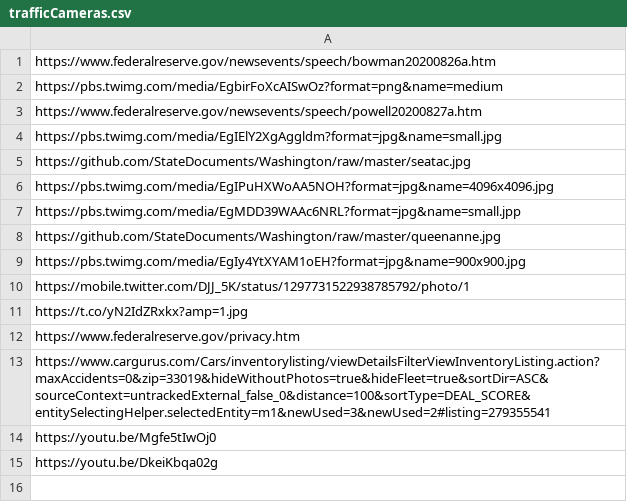
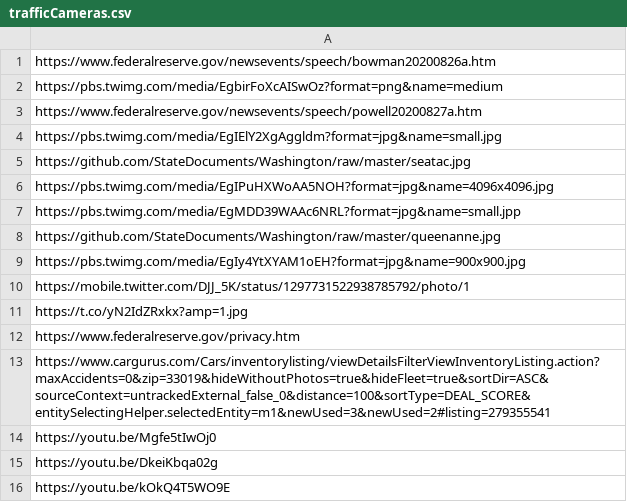
Before and after one commit to StoryAuthor/BottleCaps, a CSV file: trafficCameras.csv, drawn as a sheet; the diff names each change by its address in the sheet, - before the commit and + after, or states it on an @@ line.

Commit message:
Update trafficCameras.csv

```diff
--- a/trafficCameras.csv
+++ b/trafficCameras.csv
+row 16: https://youtu.be/kOkQ4T5WO9E
```
